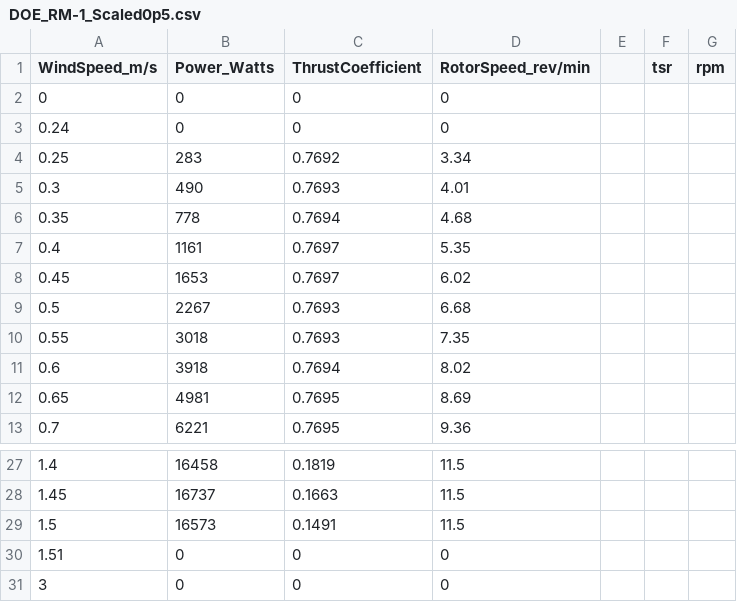
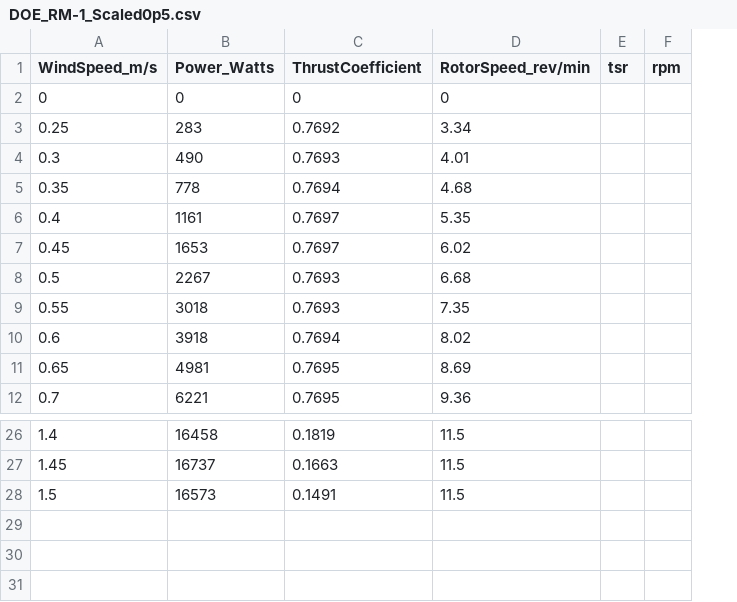
Before and after one commit to nnmrec/topo-Cascadia, a CSV file: inputs/tables/DOE_RM-1_Scaled0p5.csv, drawn as a sheet; only a part is shown, gaps mark what is left out; removed rows and columns are numbered as before the commit, all else as after; the diff names each change by its address in the sheet, - before the commit and + after, or states it on an @@ line.

```diff
--- a/inputs/tables/DOE_RM-1_Scaled0p5.csv
+++ b/inputs/tables/DOE_RM-1_Scaled0p5.csv
-column E, empty
-row 3: 0.24 | 0 | 0 | 0
-row 30: 1.51 | 0 | 0 | 0
-row 31: 3 | 0 | 0 | 0
```
Also changed, not shown: inputs/tables/DOE_RM-1.csv, inputs/tables/Mezzanine.csv, 16 other files.
